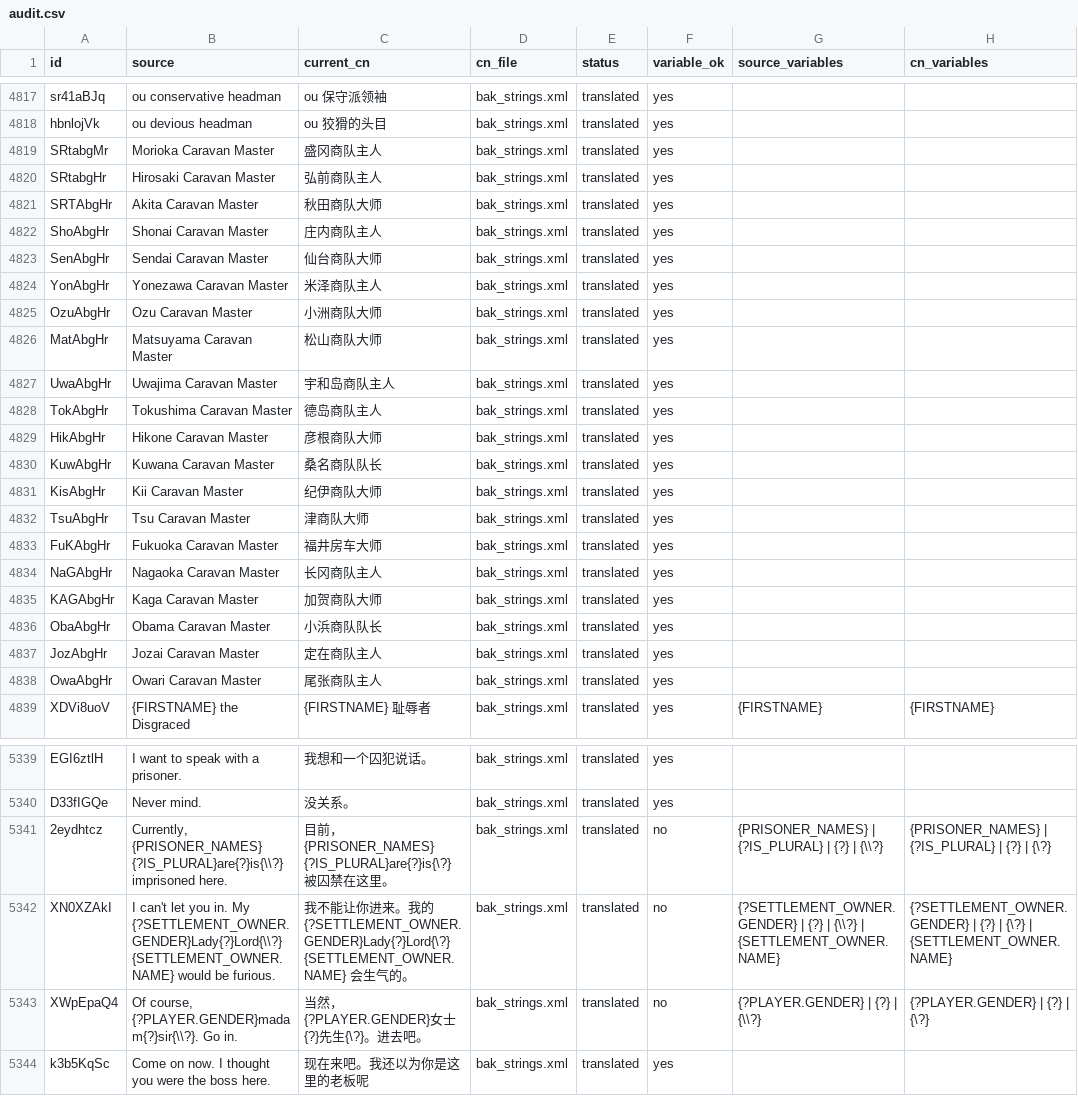
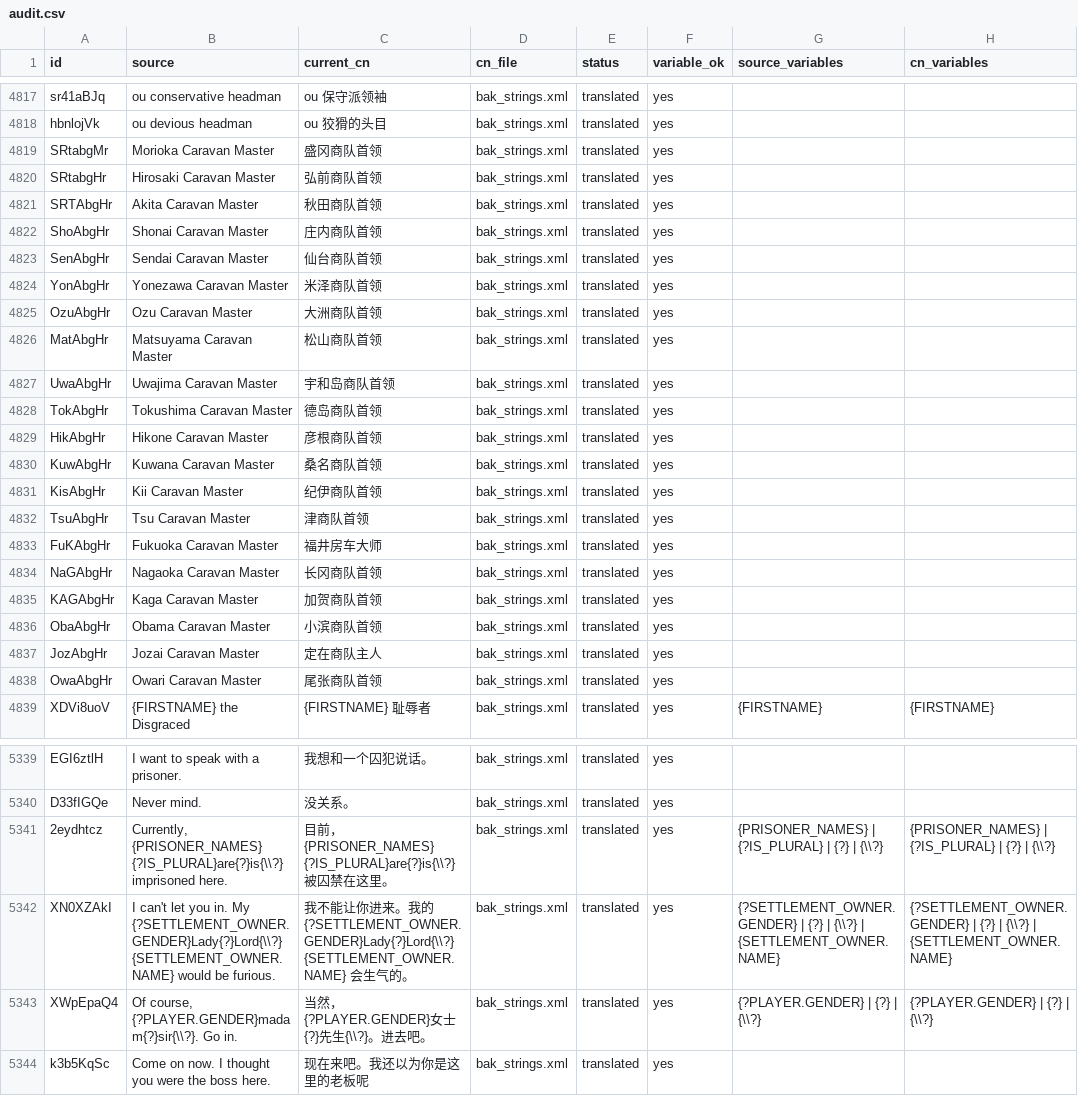
Before and after one commit to mmmmyyyxx/bakumatsu_cns, a CSV file: reports/audit.csv, drawn as a sheet; only a part is shown, gaps mark what is left out; the diff covers the shown part only.

```diff
--- a/reports/audit.csv
+++ b/reports/audit.csv
@@ -4818,22 +4818,22 @@ sr41aBJq,ou conservative headman,ou 保守派领袖,bak_strings.xml,translated,y
 hbnlojVk,ou devious headman,ou 狡猾的头目,bak_strings.xml,translated,yes,,
-SRtabgMr,Morioka Caravan Master,盛冈商队主人,bak_strings.xml,translated,yes,,
-SRtabgHr,Hirosaki Caravan Master,弘前商队主人,bak_strings.xml,translated,yes,,
-SRTAbgHr,Akita Caravan Master,秋田商队大师,bak_strings.xml,translated,yes,,
-ShoAbgHr,Shonai Caravan Master,庄内商队主人,bak_strings.xml,translated,yes,,
-SenAbgHr,Sendai Caravan Master,仙台商队大师,bak_strings.xml,translated,yes,,
-YonAbgHr,Yonezawa Caravan Master,米泽商队主人,bak_strings.xml,translated,yes,,
-OzuAbgHr,Ozu Caravan Master,小洲商队大师,bak_strings.xml,translated,yes,,
-MatAbgHr,Matsuyama Caravan Master,松山商队大师,bak_strings.xml,translated,yes,,
-UwaAbgHr,Uwajima Caravan Master,宇和岛商队主人,bak_strings.xml,translated,yes,,
-TokAbgHr,Tokushima Caravan Master,德岛商队主人,bak_strings.xml,translated,yes,,
-HikAbgHr,Hikone Caravan Master,彦根商队大师,bak_strings.xml,translated,yes,,
-KuwAbgHr,Kuwana Caravan Master,桑名商队队长,bak_strings.xml,translated,yes,,
-KisAbgHr,Kii Caravan Master,纪伊商队大师,bak_strings.xml,translated,yes,,
-TsuAbgHr,Tsu Caravan Master,津商队大师,bak_strings.xml,translated,yes,,
+SRtabgMr,Morioka Caravan Master,盛冈商队首领,bak_strings.xml,translated,yes,,
+SRtabgHr,Hirosaki Caravan Master,弘前商队首领,bak_strings.xml,translated,yes,,
+SRTAbgHr,Akita Caravan Master,秋田商队首领,bak_strings.xml,translated,yes,,
+ShoAbgHr,Shonai Caravan Master,庄内商队首领,bak_strings.xml,translated,yes,,
+SenAbgHr,Sendai Caravan Master,仙台商队首领,bak_strings.xml,translated,yes,,
+YonAbgHr,Yonezawa Caravan Master,米泽商队首领,bak_strings.xml,translated,yes,,
+OzuAbgHr,Ozu Caravan Master,大洲商队首领,bak_strings.xml,translated,yes,,
+MatAbgHr,Matsuyama Caravan Master,松山商队首领,bak_strings.xml,translated,yes,,
+UwaAbgHr,Uwajima Caravan Master,宇和岛商队首领,bak_strings.xml,translated,yes,,
+TokAbgHr,Tokushima Caravan Master,德岛商队首领,bak_strings.xml,translated,yes,,
+HikAbgHr,Hikone Caravan Master,彦根商队首领,bak_strings.xml,translated,yes,,
+KuwAbgHr,Kuwana Caravan Master,桑名商队首领,bak_strings.xml,translated,yes,,
+KisAbgHr,Kii Caravan Master,纪伊商队首领,bak_strings.xml,translated,yes,,
+TsuAbgHr,Tsu Caravan Master,津商队首领,bak_strings.xml,translated,yes,,
 FuKAbgHr,Fukuoka Caravan Master,福井房车大师,bak_strings.xml,translated,yes,,
-NaGAbgHr,Nagaoka Caravan Master,长冈商队主人,bak_strings.xml,translated,yes,,
-KAGAbgHr,Kaga Caravan Master,加贺商队大师,bak_strings.xml,translated,yes,,
-ObaAbgHr,Obama Caravan Master,小浜商队队长,bak_strings.xml,translated,yes,,
+NaGAbgHr,Nagaoka Caravan Master,长冈商队首领,bak_strings.xml,translated,yes,,
+KAGAbgHr,Kaga Caravan Master,加贺商队首领,bak_strings.xml,translated,yes,,
+ObaAbgHr,Obama Caravan Master,小滨商队首领,bak_strings.xml,translated,yes,,
 JozAbgHr,Jozai Caravan Master,定在商队主人,bak_strings.xml,translated,yes,,
-OwaAbgHr,Owari Caravan Master,尾张商队主人,bak_strings.xml,translated,yes,,
+OwaAbgHr,Owari Caravan Master,尾张商队首领,bak_strings.xml,translated,yes,,
 XDVi8uoV,{FIRSTNAME} the Disgraced,{FIRSTNAME} 耻辱者,bak_strings.xml,translated,yes,{FIRSTNAME},{FIRSTNAME}
@@ -5340,5 +5340,5 @@ EGI6ztlH,I want to speak with a prisoner.,我想和一个囚犯说话。,bak_str
 D33fIGQe,Never mind.,没关系。,bak_strings.xml,translated,yes,,
-2eydhtcz,"Currently, {PRISONER_NAMES} {?IS_PLURAL}are{?}is{\\?} imprisoned here.",目前，{PRISONER_NAMES} {?IS_PLURAL}are{?}is{\?} 被囚禁在这里。,bak_strings.xml,translated,no,{PRISONER_NAMES} | {?IS_PLURAL} | {?} | {\\?},{PRISONER_NAMES} | {?IS_PLURAL} | {?} | {\?}
-XN0XZAkI,I can't let you in. My {?SETTLEMENT_OWNER.GENDER}Lady{?}Lord{\\?} {SETTLEMENT_OWNER.NAME} would be furious.,我不能让你进来。我的 {?SETTLEMENT_OWNER.GENDER}Lady{?}Lord{\?} {SETTLEMENT_OWNER.NAME} 会生气的。,bak_strings.xml,translated,no,{?SETTLEMENT_OWNER.GENDER} | {?} | {\\?} | {SETTLEMENT_OWNER.NAME},{?SETTLEMENT_OWNER.GENDER} | {?} | {\?} | {SETTLEMENT_OWNER.NAME}
-XWpEpaQ4,"Of course, {?PLAYER.GENDER}madam{?}sir{\\?}. Go in.",当然，{?PLAYER.GENDER}女士{?}先生{\?}。进去吧。,bak_strings.xml,translated,no,{?PLAYER.GENDER} | {?} | {\\?},{?PLAYER.GENDER} | {?} | {\?}
+2eydhtcz,"Currently, {PRISONER_NAMES} {?IS_PLURAL}are{?}is{\\?} imprisoned here.",目前，{PRISONER_NAMES} {?IS_PLURAL}are{?}is{\\?} 被囚禁在这里。,bak_strings.xml,translated,yes,{PRISONER_NAMES} | {?IS_PLURAL} | {?} | {\\?},{PRISONER_NAMES} | {?IS_PLURAL} | {?} | {\\?}
+XN0XZAkI,I can't let you in. My {?SETTLEMENT_OWNER.GENDER}Lady{?}Lord{\\?} {SETTLEMENT_OWNER.NAME} would be furious.,我不能让你进来。我的 {?SETTLEMENT_OWNER.GENDER}Lady{?}Lord{\\?} {SETTLEMENT_OWNER.NAME} 会生气的。,bak_strings.xml,translated,yes,{?SETTLEMENT_OWNER.GENDER} | {?} | {\\?} | {SETTLEMENT_OWNER.NAME},{?SETTLEMENT_OWNER.GENDER} | {?} | {\\?} | {SETTLEMENT_OWNER.NAME}
+XWpEpaQ4,"Of course, {?PLAYER.GENDER}madam{?}sir{\\?}. Go in.",当然，{?PLAYER.GENDER}女士{?}先生{\\?}。进去吧。,bak_strings.xml,translated,yes,{?PLAYER.GENDER} | {?} | {\\?},{?PLAYER.GENDER} | {?} | {\\?}
 k3b5KqSc,Come on now. I thought you were the boss here.,现在来吧。我还以为你是这里的老板呢,bak_strings.xml,translated,yes,,
```
Also changed, not shown: 124 edited cells elsewhere in this file, reports/faction_candidates.csv, reports/name_candidates.csv, 6 other files.
